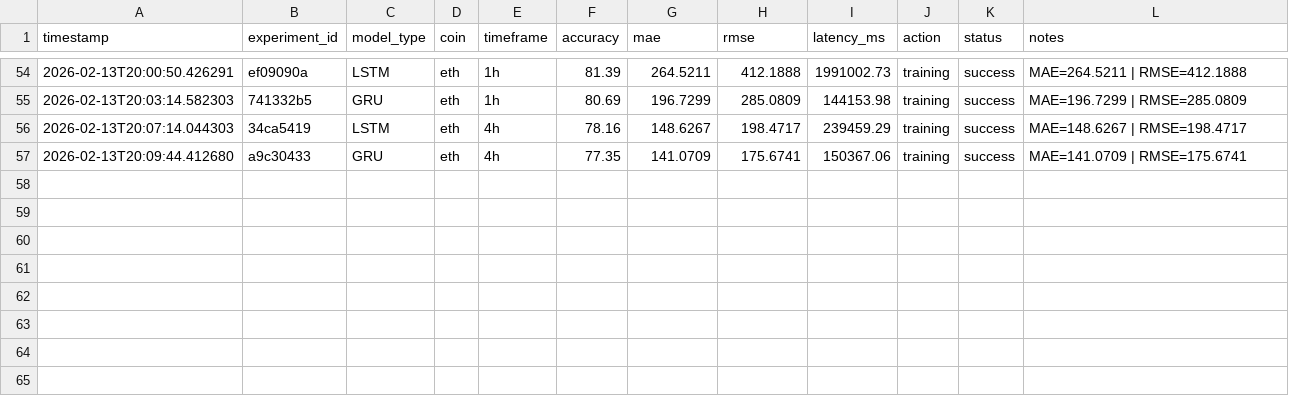
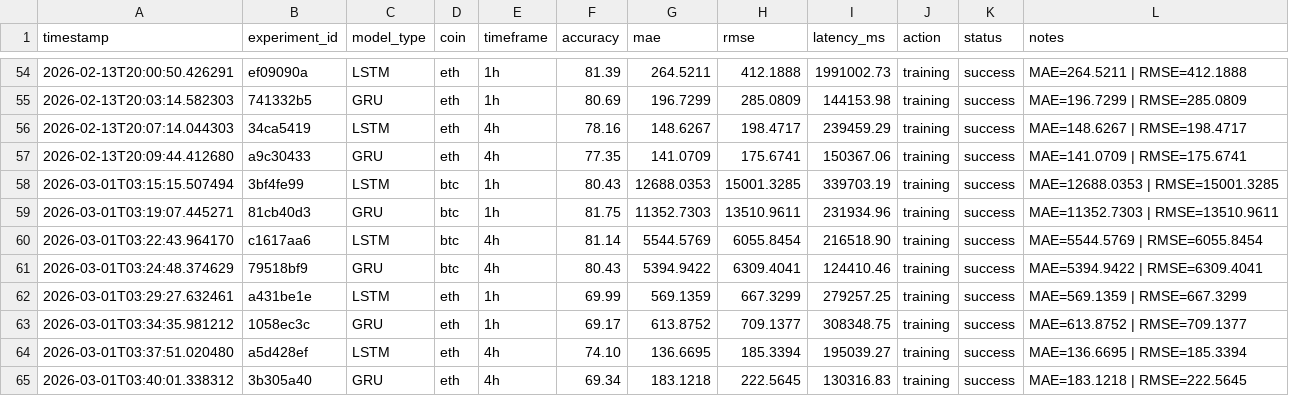
Before and after one commit to guitarzlick2541/crypto-ai-research, a CSV file: experiments/experiment_log.csv, drawn as a sheet; only a part is shown, gaps mark what is left out; the diff names each change by its address in the sheet, - before the commit and + after, or states it on an @@ line.

Commit message:
Add reproducibility, directional accuracy, and baseline comparison

```diff
--- a/experiments/experiment_log.csv
+++ b/experiments/experiment_log.csv
+row 58: 2026-03-01T03:15:15.507494 | 3bf4fe99 | LSTM | btc | 1h | 80.43 | 12688.0353 | 15001.3285 | 339703.19 | training | success | MAE=12688.0353 | RMSE=15001.3285
+row 59: 2026-03-01T03:19:07.445271 | 81cb40d3 | GRU | btc | 1h | 81.75 | 11352.7303 | 13510.9611 | 231934.96 | training | success | MAE=11352.7303 | RMSE=13510.9611
+row 60: 2026-03-01T03:22:43.964170 | c1617aa6 | LSTM | btc | 4h | 81.14 | 5544.5769 | 6055.8454 | 216518.90 | training | success | MAE=5544.5769 | RMSE=6055.8454
+row 61: 2026-03-01T03:24:48.374629 | 79518bf9 | GRU | btc | 4h | 80.43 | 5394.9422 | 6309.4041 | 124410.46 | training | success | MAE=5394.9422 | RMSE=6309.4041
+row 62: 2026-03-01T03:29:27.632461 | a431be1e | LSTM | eth | 1h | 69.99 | 569.1359 | 667.3299 | 279257.25 | training | success | MAE=569.1359 | RMSE=667.3299
+row 63: 2026-03-01T03:34:35.981212 | 1058ec3c | GRU | eth | 1h | 69.17 | 613.8752 | 709.1377 | 308348.75 | training | success | MAE=613.8752 | RMSE=709.1377
+row 64: 2026-03-01T03:37:51.020480 | a5d428ef | LSTM | eth | 4h | 74.10 | 136.6695 | 185.3394 | 195039.27 | training | success | MAE=136.6695 | RMSE=185.3394
+row 65: 2026-03-01T03:40:01.338312 | 3b305a40 | GRU | eth | 4h | 69.34 | 183.1218 | 222.5645 | 130316.83 | training | success | MAE=183.1218 | RMSE=222.5645
```
Also changed, not shown: experiments/dual_model_results.csv, 10 other files.
